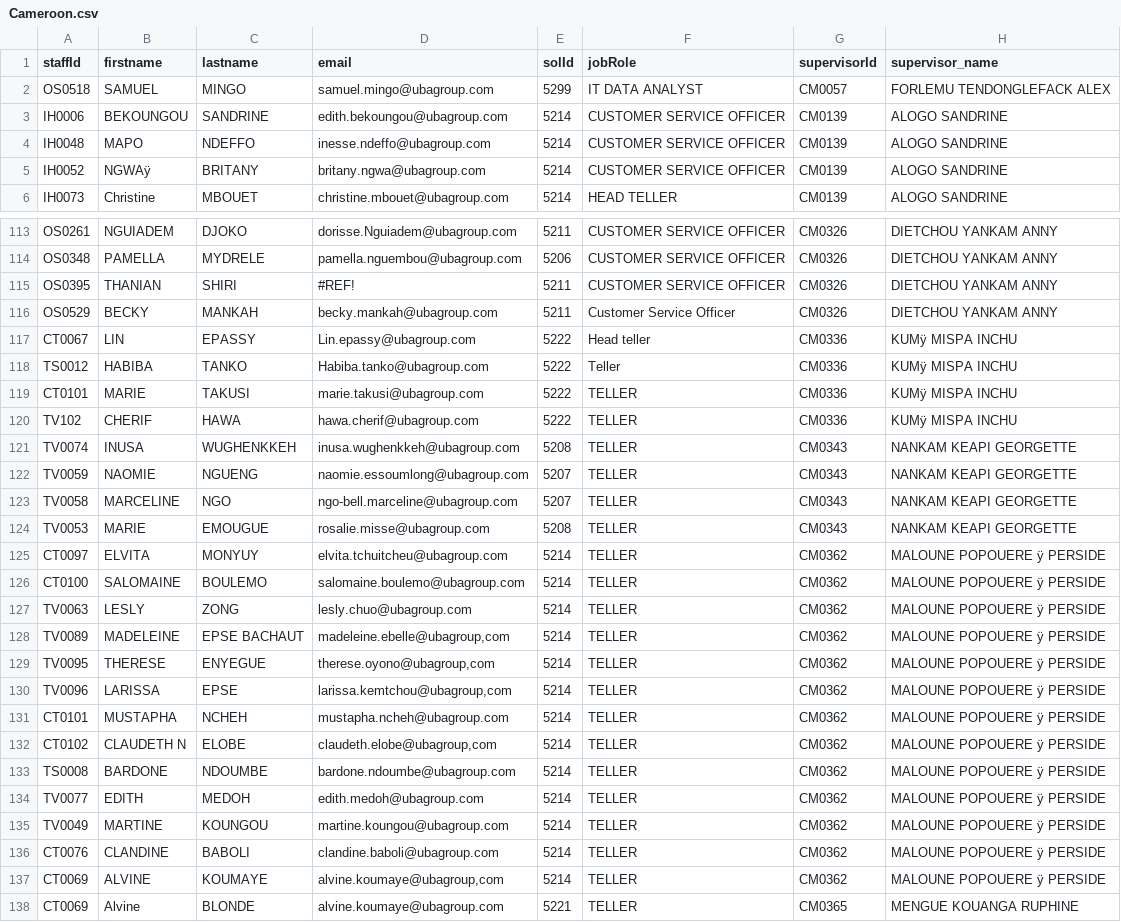
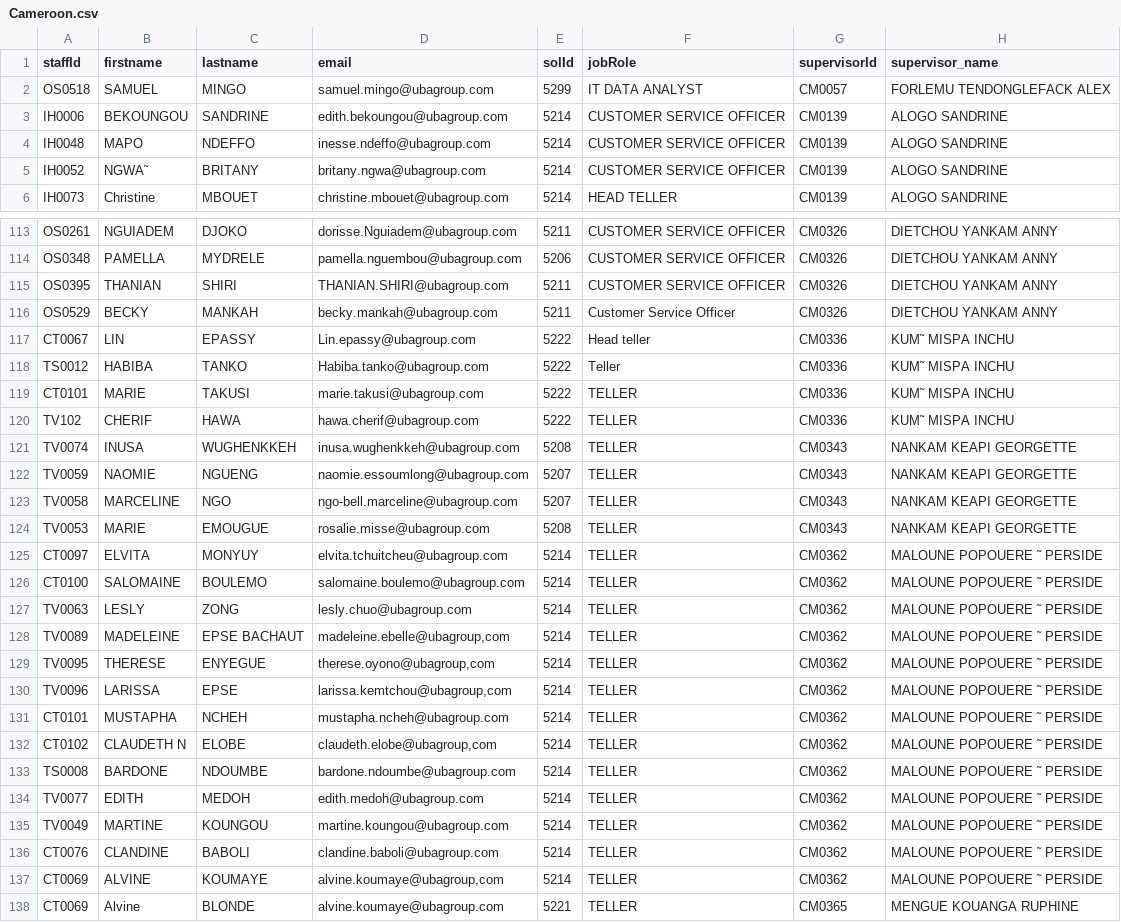
Before and after one commit to emmanuel12353/APPRAISAL-BACKEND, a CSV file: Upload/Cameroon.csv, drawn as a sheet; only a part is shown, gaps mark what is left out; the diff covers the shown part only.

```diff
--- a/Upload/Cameroon.csv
+++ b/Upload/Cameroon.csv
@@ -4,3 +4,3 @@ OS0518,SAMUEL,MINGO,samuel.mingo@ubagroup.com,5299,IT DATA ANALYST,CM0057,FORLEM
  IH0048 ,MAPO,NDEFFO,inesse.ndeffo@ubagroup.com,5214,CUSTOMER SERVICE OFFICER,CM0139,ALOGO   SANDRINE
- IH0052 ,NGWAÿ,BRITANY,britany.ngwa@ubagroup.com,5214,CUSTOMER SERVICE OFFICER,CM0139,ALOGO   SANDRINE
+ IH0052 ,NGWA˜,BRITANY,britany.ngwa@ubagroup.com,5214,CUSTOMER SERVICE OFFICER,CM0139,ALOGO   SANDRINE
  IH0073 ,Christine,MBOUET,christine.mbouet@ubagroup.com,5214,HEAD TELLER,CM0139,ALOGO   SANDRINE
@@ -114,8 +114,8 @@ OS0261,NGUIADEM,DJOKO,dorisse.Nguiadem@ubagroup.com,5211,CUSTOMER SERVICE OFFICE
 OS0348,PAMELLA,MYDRELE,pamella.nguembou@ubagroup.com,5206,CUSTOMER SERVICE OFFICER,CM0326,DIETCHOU  YANKAM ANNY
-OS0395,THANIAN,SHIRI,#REF!,5211,CUSTOMER SERVICE OFFICER,CM0326,DIETCHOU  YANKAM ANNY
+OS0395,THANIAN,SHIRI,THANIAN.SHIRI@ubagroup.com,5211,CUSTOMER SERVICE OFFICER,CM0326,DIETCHOU  YANKAM ANNY
 OS0529,BECKY,MANKAH,becky.mankah@ubagroup.com,5211,Customer Service Officer,CM0326,DIETCHOU  YANKAM ANNY
-CT0067,LIN ,EPASSY,Lin.epassy@ubagroup.com,5222,Head teller,CM0336,KUMÿ MISPA INCHU
-TS0012,HABIBA,TANKO,Habiba.tanko@ubagroup.com,5222,Teller,CM0336,KUMÿ MISPA INCHU
-CT0101,MARIE,TAKUSI,marie.takusi@ubagroup.com,5222,TELLER,CM0336,KUMÿ MISPA INCHU
-TV102,CHERIF ,HAWA,hawa.cherif@ubagroup.com,5222,TELLER,CM0336,KUMÿ MISPA INCHU
+CT0067,LIN ,EPASSY,Lin.epassy@ubagroup.com,5222,Head teller,CM0336,KUM˜ MISPA INCHU
+TS0012,HABIBA,TANKO,Habiba.tanko@ubagroup.com,5222,Teller,CM0336,KUM˜ MISPA INCHU
+CT0101,MARIE,TAKUSI,marie.takusi@ubagroup.com,5222,TELLER,CM0336,KUM˜ MISPA INCHU
+TV102,CHERIF ,HAWA,hawa.cherif@ubagroup.com,5222,TELLER,CM0336,KUM˜ MISPA INCHU
 TV0074,INUSA,WUGHENKKEH,inusa.wughenkkeh@ubagroup.com,5208,TELLER,CM0343,NANKAM  KEAPI  GEORGETTE
@@ -124,15 +124,15 @@ TV0058,MARCELINE,NGO,ngo-bell.marceline@ubagroup.com,5207,TELLER,CM0343,NANKAM
 TV0053,MARIE,EMOUGUE,rosalie.misse@ubagroup.com,5208,TELLER,CM0343,NANKAM  KEAPI  GEORGETTE
-CT0097,ELVITA,MONYUY,elvita.tchuitcheu@ubagroup.com,5214,TELLER,CM0362,MALOUNE  POPOUERE ÿ PERSIDE
-CT0100,SALOMAINE,BOULEMO,salomaine.boulemo@ubagroup.com,5214,TELLER,CM0362,MALOUNE  POPOUERE ÿ PERSIDE
-TV0063,LESLY,ZONG,lesly.chuo@ubagroup.com,5214,TELLER,CM0362,MALOUNE  POPOUERE ÿ PERSIDE
-TV0089,MADELEINE,EPSE BACHAUT,"madeleine.ebelle@ubagroup,com",5214,TELLER,CM0362,MALOUNE  POPOUERE ÿ PERSIDE
-TV0095,THERESE,ENYEGUE,"therese.oyono@ubagroup,com",5214,TELLER,CM0362,MALOUNE  POPOUERE ÿ PERSIDE
-TV0096,LARISSA,EPSE,"larissa.kemtchou@ubagroup,com",5214,TELLER,CM0362,MALOUNE  POPOUERE ÿ PERSIDE
-      CT0101,MUSTAPHA,NCHEH,mustapha.ncheh@ubagroup.com,5214,TELLER,CM0362,MALOUNE  POPOUERE ÿ PERSIDE
-CT0102,CLAUDETH N,ELOBE,"claudeth.elobe@ubagroup,com",5214,TELLER,CM0362,MALOUNE  POPOUERE ÿ PERSIDE
-TS0008,BARDONE,NDOUMBE ,bardone.ndoumbe@ubagroup.com,5214,TELLER,CM0362,MALOUNE  POPOUERE ÿ PERSIDE
-TV0077,EDITH,MEDOH,edith.medoh@ubagroup.com,5214,TELLER,CM0362,MALOUNE  POPOUERE ÿ PERSIDE
-TV0049,MARTINE,KOUNGOU,martine.koungou@ubagroup.com,5214,TELLER,CM0362,MALOUNE  POPOUERE ÿ PERSIDE
-CT0076,CLANDINE,BABOLI,clandine.baboli@ubagroup.com,5214,TELLER,CM0362,MALOUNE  POPOUERE ÿ PERSIDE
-CT0069,ALVINE,KOUMAYE,"alvine.koumaye@ubagroup,com",5214,TELLER,CM0362,MALOUNE  POPOUERE ÿ PERSIDE
+CT0097,ELVITA,MONYUY,elvita.tchuitcheu@ubagroup.com,5214,TELLER,CM0362,MALOUNE  POPOUERE ˜ PERSIDE
+CT0100,SALOMAINE,BOULEMO,salomaine.boulemo@ubagroup.com,5214,TELLER,CM0362,MALOUNE  POPOUERE ˜ PERSIDE
+TV0063,LESLY,ZONG,lesly.chuo@ubagroup.com,5214,TELLER,CM0362,MALOUNE  POPOUERE ˜ PERSIDE
+TV0089,MADELEINE,EPSE BACHAUT,"madeleine.ebelle@ubagroup,com",5214,TELLER,CM0362,MALOUNE  POPOUERE ˜ PERSIDE
+TV0095,THERESE,ENYEGUE,"therese.oyono@ubagroup,com",5214,TELLER,CM0362,MALOUNE  POPOUERE ˜ PERSIDE
+TV0096,LARISSA,EPSE,"larissa.kemtchou@ubagroup,com",5214,TELLER,CM0362,MALOUNE  POPOUERE ˜ PERSIDE
+      CT0101,MUSTAPHA,NCHEH,mustapha.ncheh@ubagroup.com,5214,TELLER,CM0362,MALOUNE  POPOUERE ˜ PERSIDE
+CT0102,CLAUDETH N,ELOBE,"claudeth.elobe@ubagroup,com",5214,TELLER,CM0362,MALOUNE  POPOUERE ˜ PERSIDE
+TS0008,BARDONE,NDOUMBE ,bardone.ndoumbe@ubagroup.com,5214,TELLER,CM0362,MALOUNE  POPOUERE ˜ PERSIDE
+TV0077,EDITH,MEDOH,edith.medoh@ubagroup.com,5214,TELLER,CM0362,MALOUNE  POPOUERE ˜ PERSIDE
+TV0049,MARTINE,KOUNGOU,martine.koungou@ubagroup.com,5214,TELLER,CM0362,MALOUNE  POPOUERE ˜ PERSIDE
+CT0076,CLANDINE,BABOLI,clandine.baboli@ubagroup.com,5214,TELLER,CM0362,MALOUNE  POPOUERE ˜ PERSIDE
+CT0069,ALVINE,KOUMAYE,"alvine.koumaye@ubagroup,com",5214,TELLER,CM0362,MALOUNE  POPOUERE ˜ PERSIDE
 CT0069,Alvine,BLONDE,alvine.koumaye@ubagroup.com,5221,TELLER,CM0365,MENGUE KOUANGA RUPHINE
```
Also changed, not shown: 104 edited cells elsewhere in this file, 5 other files.
